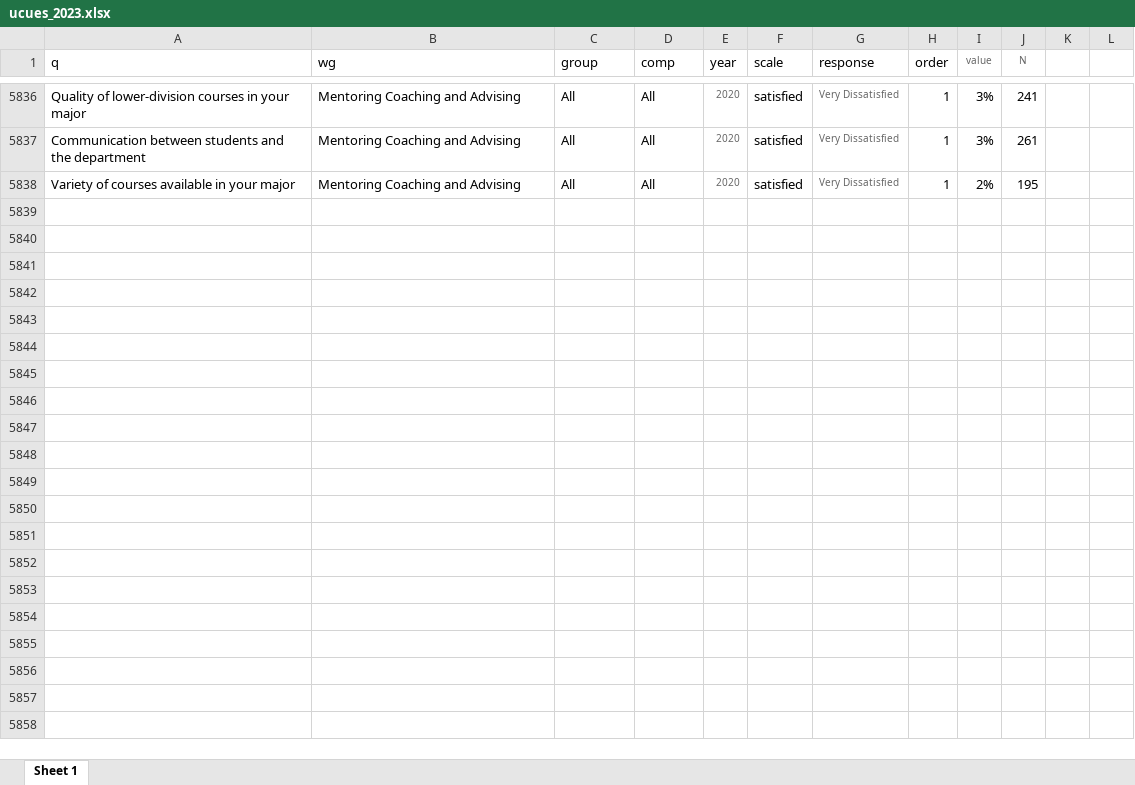
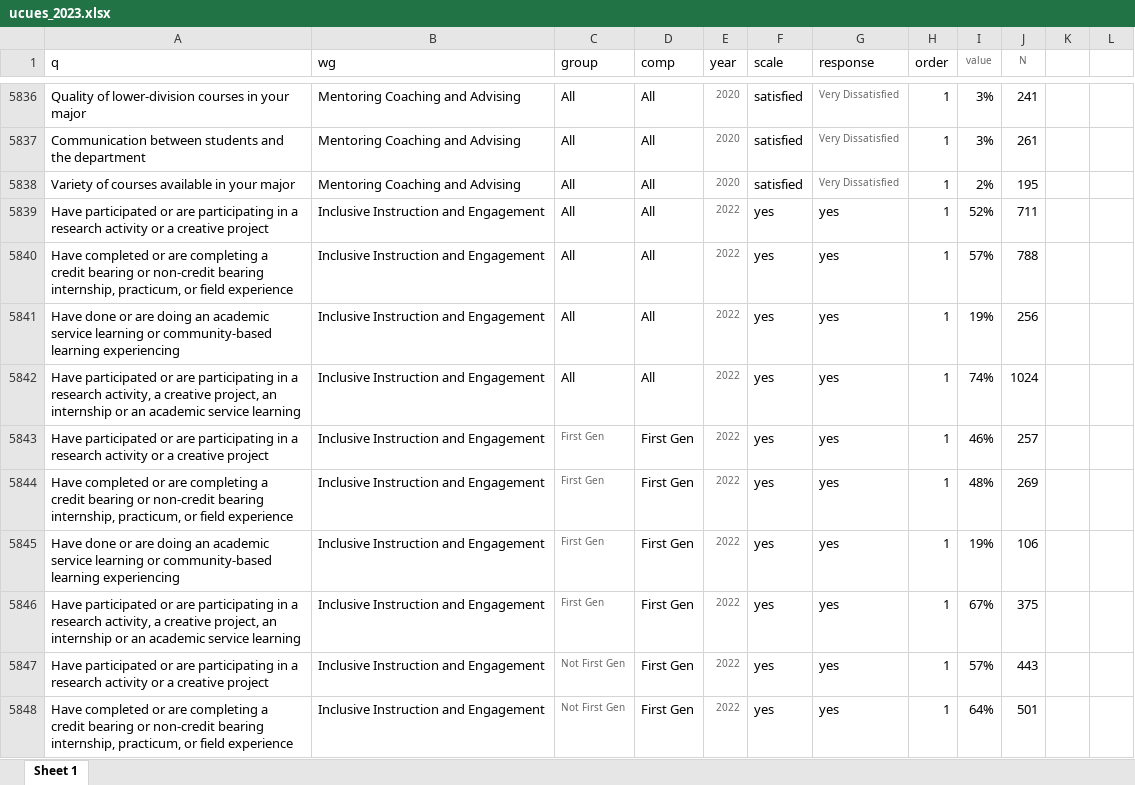
Before and after one commit to raghoo2k/UCSD_Gaps_Quarto, an Excel workbook: data/ucues_2023.xlsx, sheet Sheet 1, drawn as a sheet; only a part is shown, gaps mark what is left out; values as stored, in another font and other column widths than the file's, no borders; the diff covers the shown part only; the diff names each change by its address in the sheet, - before the commit and + after, or states it on an @@ line.

```diff
--- a/data/ucues_2023.xlsx (sheet Sheet 1)
+++ b/data/ucues_2023.xlsx (sheet Sheet 1)
+row 5839: Have participated or are participating in a research activity or a creative project | Inclusive Instruction and Engagement | All | All | 2022 | yes | yes | 1 | 52% | 711
+row 5840: Have completed or are completing a credit bearing or non-credit bearing internship, practicum, or field experience | Inclusive Instruction and Engagement | All | All | 2022 | yes | yes | 1 | 57% | 788
+row 5841: Have done or are doing an academic service learning or community-based learning experiencing | Inclusive Instruction and Engagement | All | All | 2022 | yes | yes | 1 | 19% | 256
+row 5842: Have participated or are participating in a research activity, a creative project, an internship or an academic service learning | Inclusive Instruction and Engagement | All | All | 2022 | yes | yes | 1 | 74% | 1024
+row 5843: Have participated or are participating in a research activity or a creative project | Inclusive Instruction and Engagement | First Gen | First Gen | 2022 | yes | yes | 1 | 46% | 257
+row 5844: Have completed or are completing a credit bearing or non-credit bearing internship, practicum, or field experience | Inclusive Instruction and Engagement | First Gen | First Gen | 2022 | yes | yes | 1 | 48% | 269
+row 5845: Have done or are doing an academic service learning or community-based learning experiencing | Inclusive Instruction and Engagement | First Gen | First Gen | 2022 | yes | yes | 1 | 19% | 106
+row 5846: Have participated or are participating in a research activity, a creative project, an internship or an academic service learning | Inclusive Instruction and Engagement | First Gen | First Gen | 2022 | yes | yes | 1 | 67% | 375
+row 5847: Have participated or are participating in a research activity or a creative project | Inclusive Instruction and Engagement | Not First Gen | First Gen | 2022 | yes | yes | 1 | 57% | 443
+row 5848: Have completed or are completing a credit bearing or non-credit bearing internship, practicum, or field experience | Inclusive Instruction and Engagement | Not First Gen | First Gen | 2022 | yes | yes | 1 | 64% | 501
```
Also changed, not shown: 38 added rows and 103 moved rows elsewhere in this sheet, data/ucues_alluc.xlsx, 16 other files.
